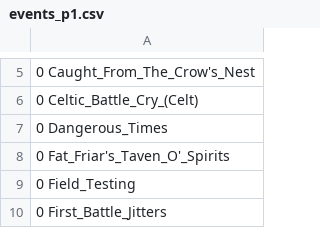
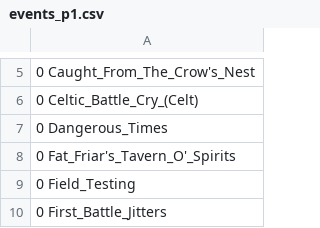
Before and after one commit to ProjectsKoryHasWorkedOn/2023-2024_AoE_II_Board_Game_Combat_Results_Calculator_Reworked, a CSV file: AoE2_Calculator-master/import/events_p1.csv, drawn as a sheet; only a part is shown, gaps mark what is left out.

```diff
--- a/AoE2_Calculator-master/import/events_p1.csv
+++ b/AoE2_Calculator-master/import/events_p1.csv
@@ -7,3 +7,3 @@
 0 Dangerous_Times
-0 Fat_Friar's_Taven_O'_Spirits
+0 Fat_Friar's_Tavern_O'_Spirits
 0 Field_Testing
```
Also changed, not shown: AoE2_Calculator-master/import/events_p2.csv, AoE2_Calculator-master/import/technologies_p1.csv, 7 other files.
